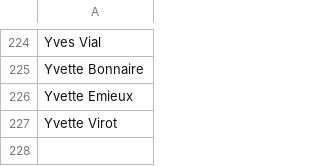
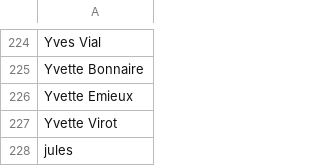
Before and after one commit to mich59139/AHPV, a CSV file: data/auteurs.csv, drawn as a sheet; only a part is shown, gaps mark what is left out.

Commit message:
Mise à jour data/auteurs.csv

```diff
--- a/data/auteurs.csv
+++ b/data/auteurs.csv
@@ -227 +227,2 @@ Yvette Emieux
 Yvette Virot
+jules
```
